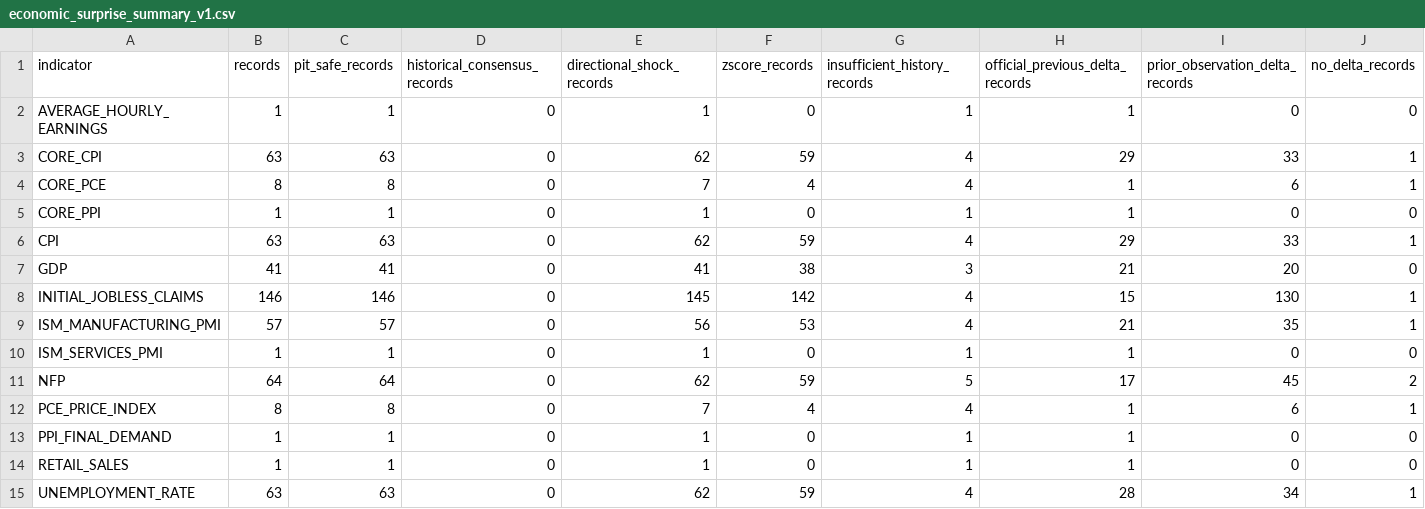
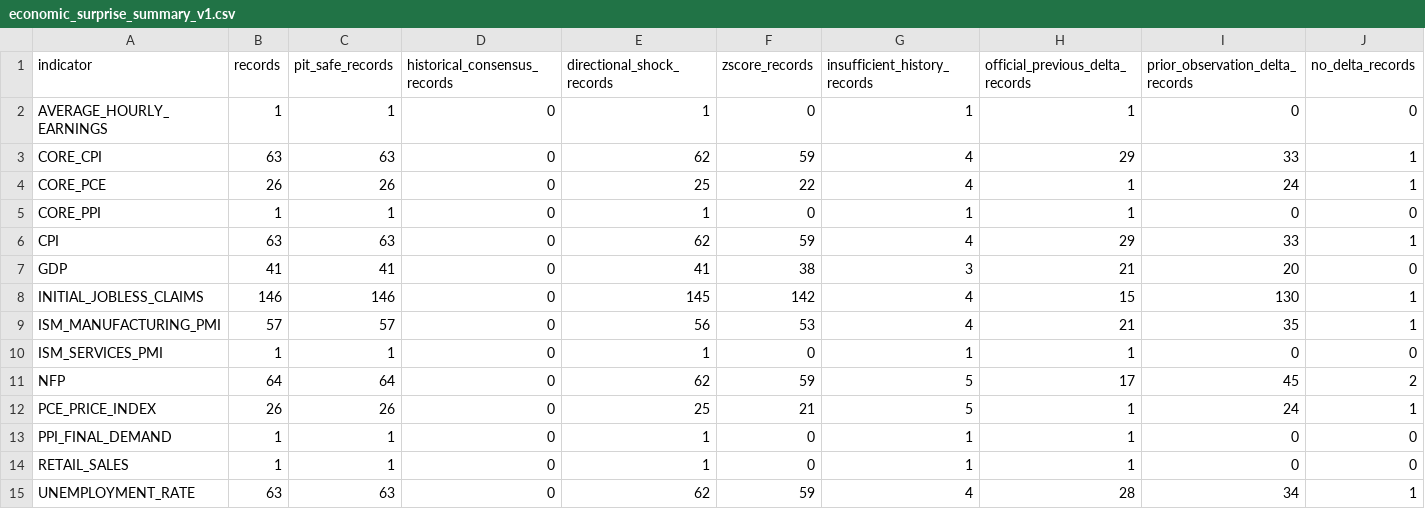
Before and after one commit to mohamednossaoui-max/US500-Macro-Intelligence, a CSV file: public_data/economic_surprise_summary_v1.csv, drawn as a sheet.

```diff
--- a/public_data/economic_surprise_summary_v1.csv
+++ b/public_data/economic_surprise_summary_v1.csv
@@ -3,3 +3,3 @@ AVERAGE_HOURLY_EARNINGS,1,1,0,1,0,1,1,0,0
 CORE_CPI,63,63,0,62,59,4,29,33,1
-CORE_PCE,8,8,0,7,4,4,1,6,1
+CORE_PCE,26,26,0,25,22,4,1,24,1
 CORE_PPI,1,1,0,1,0,1,1,0,0
@@ -11,3 +11,3 @@ ISM_SERVICES_PMI,1,1,0,1,0,1,1,0,0
 NFP,64,64,0,62,59,5,17,45,2
-PCE_PRICE_INDEX,8,8,0,7,4,4,1,6,1
+PCE_PRICE_INDEX,26,26,0,25,21,5,1,24,1
 PPI_FINAL_DEMAND,1,1,0,1,0,1,1,0,0
```
Also changed, not shown: public_data/economic_historical_quality_v1.csv, 5 other files.
